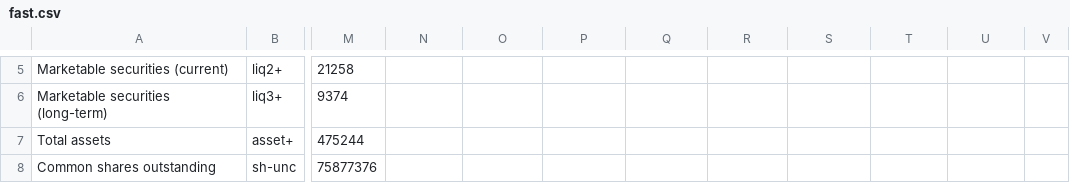
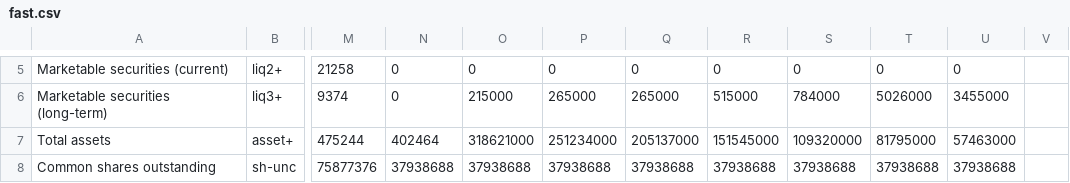
Before and after one commit to DalavanCloud/dopplervalueinvesting, a CSV file: stock-input/fast.csv, drawn as a sheet; only a part is shown, gaps mark what is left out; the diff covers the shown part only; the diff names each change by its address in the sheet, - before the commit and + after, or states it on an @@ line.

```diff
--- a/stock-input/fast.csv
+++ b/stock-input/fast.csv
-N5:N6: (empty)
+N5:N6: 0
-O5: (empty)
+O5: 0
-P5: (empty)
+P5: 0
-Q5: (empty)
+Q5: 0
-R5: (empty)
+R5: 0
-S5: (empty)
+S5: 0
-T5: (empty)
+T5: 0
-U5: (empty)
+U5: 0
-O6: (empty)
+O6: 215000
-P6: (empty)
+P6: 265000
-Q6: (empty)
+Q6: 265000
-R6: (empty)
+R6: 515000
-S6: (empty)
+S6: 784000
-T6: (empty)
+T6: 5026000
-U6: (empty)
+U6: 3455000
-N7: (empty)
+N7: 402464
-O7: (empty)
+O7: 318621000
-P7: (empty)
+P7: 251234000
-Q7: (empty)
+Q7: 205137000
-R7: (empty)
+R7: 151545000
-S7: (empty)
+S7: 109320000
-T7: (empty)
+T7: 81795000
-U7: (empty)
+U7: 57463000
-N8: (empty)
+N8: 37938688
-O8: (empty)
+O8: 37938688
-P8: (empty)
+P8: 37938688
-Q8: (empty)
+Q8: 37938688
-R8: (empty)
+R8: 37938688
-S8: (empty)
+S8: 37938688
-T8: (empty)
+T8: 37938688
-U8: (empty)
+U8: 37938688
```
Also changed, not shown: 1 added row and 98 edited cells elsewhere in this file, screen-output/results.csv, 5 other files.
